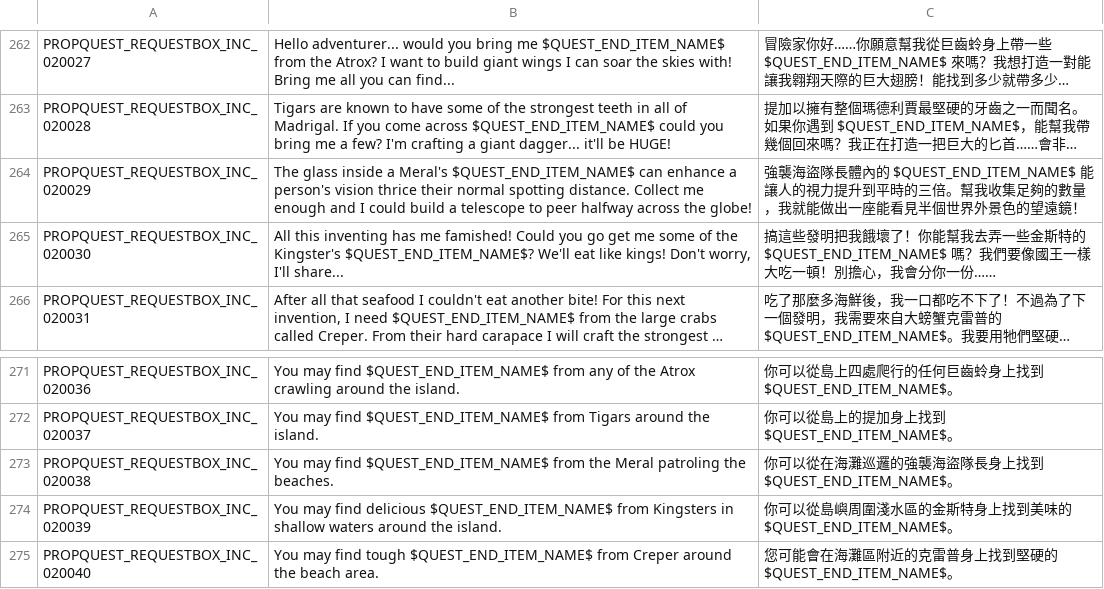
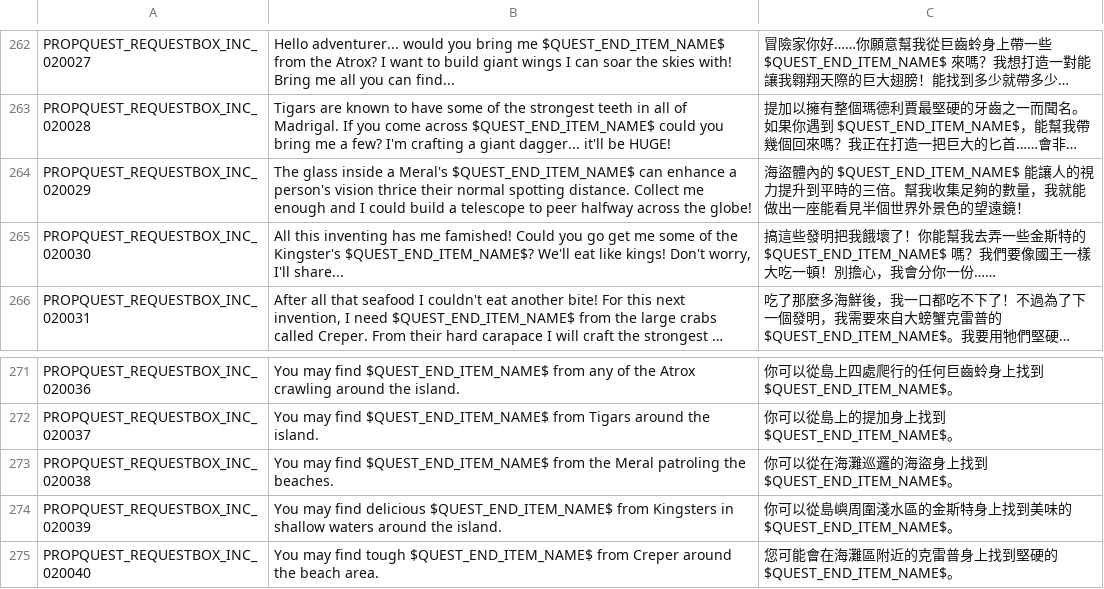
Before and after one commit to Gala-Lab/Flyff-Universe-Translations, a CSV file: Traditional_Chinese/RequestBoxQuests.csv, drawn as a sheet; only a part is shown, gaps mark what is left out; long unchanged cells end in …; the diff names each change by its address in the sheet, - before the commit and + after, or states it on an @@ line.

```diff
--- a/Traditional_Chinese/RequestBoxQuests.csv
+++ b/Traditional_Chinese/RequestBoxQuests.csv
-C264: 強襲海盜隊長體內的…
+C264: 海盜體內的…
-C273: 你可以從在海灘巡邏的強襲海盜隊長身上找到 $QUEST_END_ITEM_NAME$。
+C273: 你可以從在海灘巡邏的海盜身上找到 $QUEST_END_ITEM_NAME$。
```
Also changed, not shown: Traditional_Chinese/Movers.csv, 1 other file.
